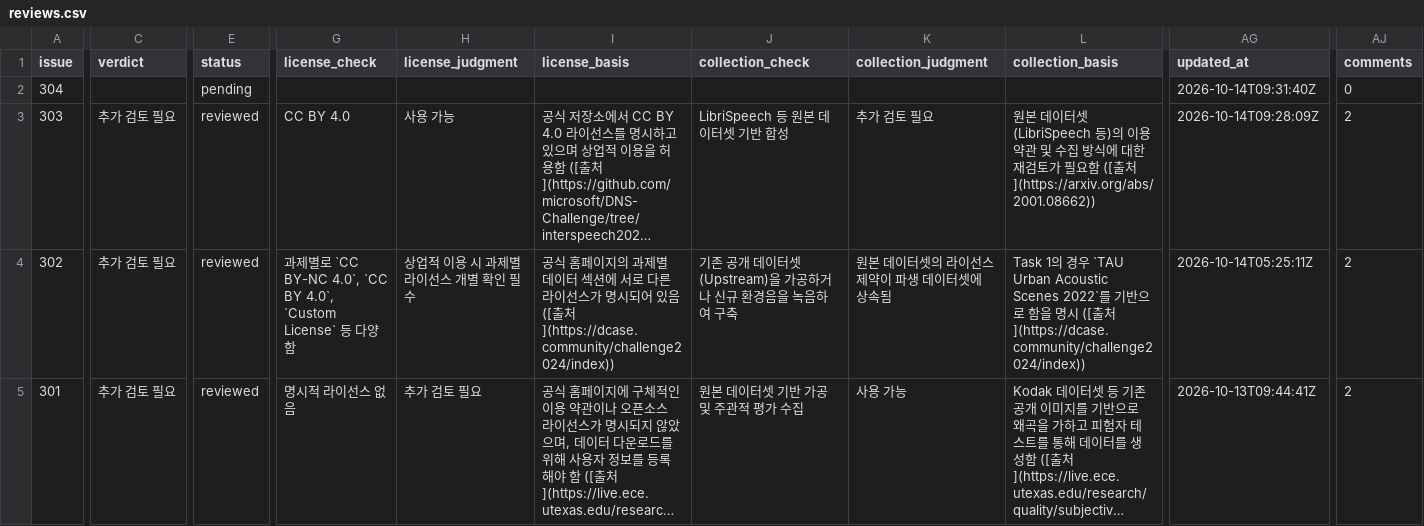
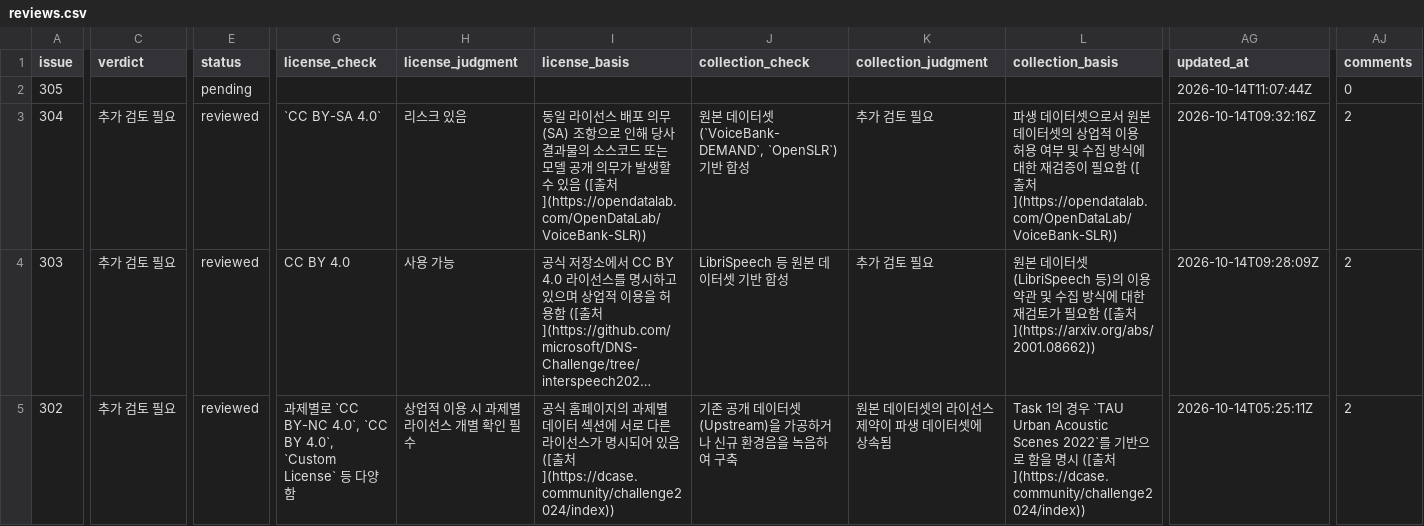
Before and after one commit to aigovsensing/dataset-review, a CSV file: docs/data/reviews.csv, drawn as a sheet; only a part is shown, gaps mark what is left out; the shorter side is filled out with more unchanged rows; long unchanged cells end in …; addresses are those after the commit; rows hold the shown columns only; the diff covers the shown part only; the diff names each change by its address in the sheet, - before the commit and + after, or states it on an @@ line.

```diff
--- a/docs/data/reviews.csv
+++ b/docs/data/reviews.csv
+row 2: 305 |  | pending |  |  |  |  |  |  | 2026-10-14T11:07:44Z | 0
-C3 (verdict): (empty)
+C3 (verdict): 추가 검토 필요
-E3 (status): pending
+E3 (status): reviewed
-G3 (license_check): (empty)
+G3 (license_check): `CC BY-SA 4.0`
-H3 (license_judgment): (empty)
+H3 (license_judgment): 리스크 있음
-I3 (license_basis): (empty)
+I3 (license_basis): 동일 라이선스 배포 의무(SA) 조항으로 인해 당사 결과물의 소스코드 또는 모델 공개 의무가 발생할 수 있음 ([출처](https://opendatalab.com/OpenDataLab/VoiceBank-SLR))
-J3 (collection_check): (empty)
+J3 (collection_check): 원본 데이터셋(`VoiceBank-DEMAND`, `OpenSLR`) 기반 합성
-K3 (collection_judgment): (empty)
+K3 (collection_judgment): 추가 검토 필요
-L3 (collection_basis): (empty)
+L3 (collection_basis): 파생 데이터셋으로서 원본 데이터셋의 상업적 이용 허용 여부 및 수집 방식에 대한 재검증이 필요함 ([출처](https://opendatalab.com/OpenDataLab/VoiceBank-SLR))
-AG3 (updated_at): 2026-10-14T09:31:40Z
+AG3 (updated_at): 2026-10-14T09:32:16Z
-AJ3 (comments): 0
+AJ3 (comments): 2
```
Also changed, not shown: 4 edited cells elsewhere in this file, 2 other files.
